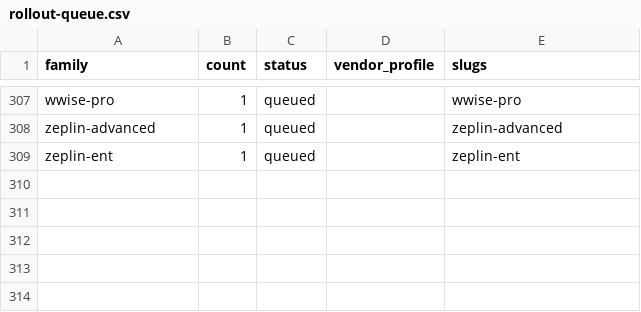
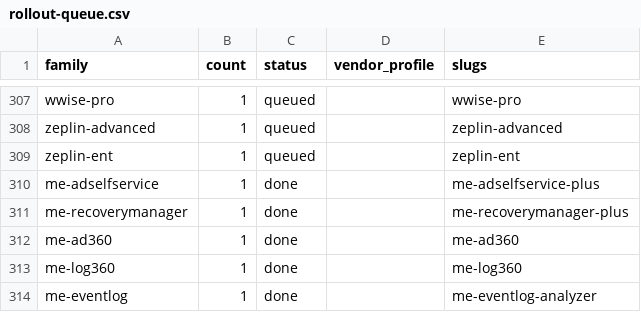
Before and after one commit to AlBeli-V/WebSite_BizSoft, a CSV file: docs/tasks/product-card-content-system/rollout-queue.csv, drawn as a sheet; only a part is shown, gaps mark what is left out.

```diff
--- a/docs/tasks/product-card-content-system/rollout-queue.csv
+++ b/docs/tasks/product-card-content-system/rollout-queue.csv
@@ -309 +309,6 @@ zeplin-advanced,1,queued,,zeplin-advanced
 zeplin-ent,1,queued,,zeplin-ent
+me-adselfservice,1,done,,me-adselfservice-plus
+me-recoverymanager,1,done,,me-recoverymanager-plus
+me-ad360,1,done,,me-ad360
+me-log360,1,done,,me-log360
+me-eventlog,1,done,,me-eventlog-analyzer
```
Also changed, not shown: 5 other files.
